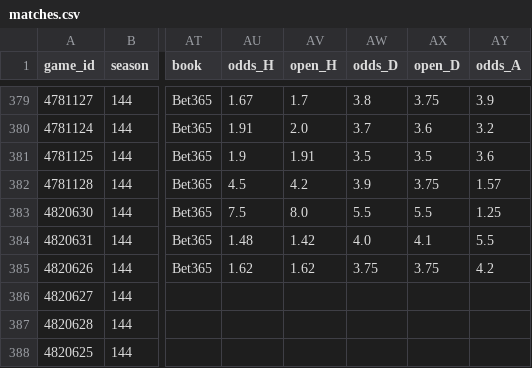
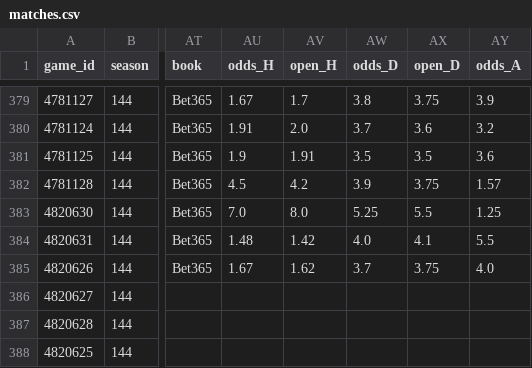
Before and after one commit to keereell/uae-bets, a CSV file: data/matches.csv, drawn as a sheet; only a part is shown, gaps mark what is left out; the diff names each change by its address in the sheet, - before the commit and + after, or states it on an @@ line.

```diff
--- a/data/matches.csv
+++ b/data/matches.csv
-AU383 (odds_H): 7.5
+AU383 (odds_H): 7.0
-AW383 (odds_D): 5.5
+AW383 (odds_D): 5.25
-AU385 (odds_H): 1.62
+AU385 (odds_H): 1.67
-AW385 (odds_D): 3.75
+AW385 (odds_D): 3.7
-AY385 (odds_A): 4.2
+AY385 (odds_A): 4.0
```
Also changed, not shown: 1 other file.
